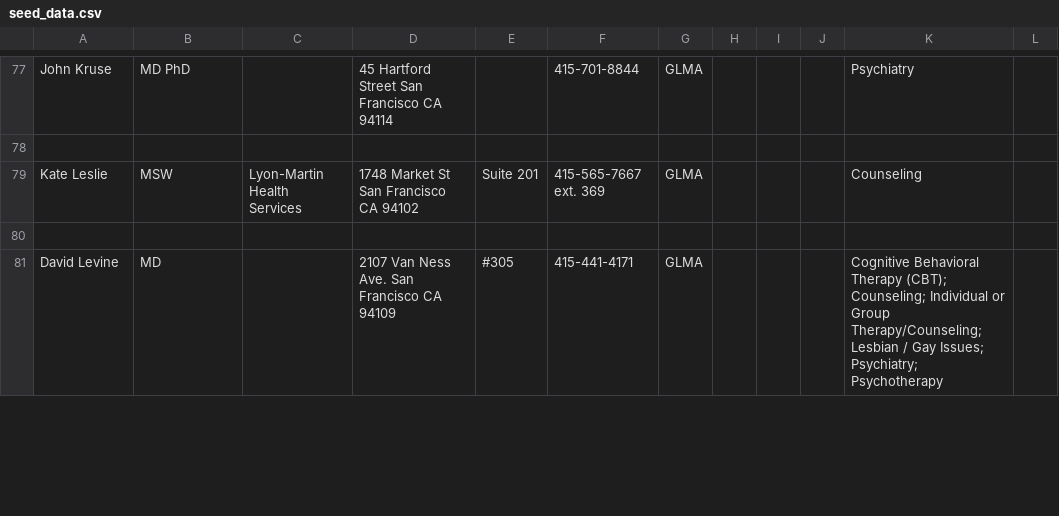
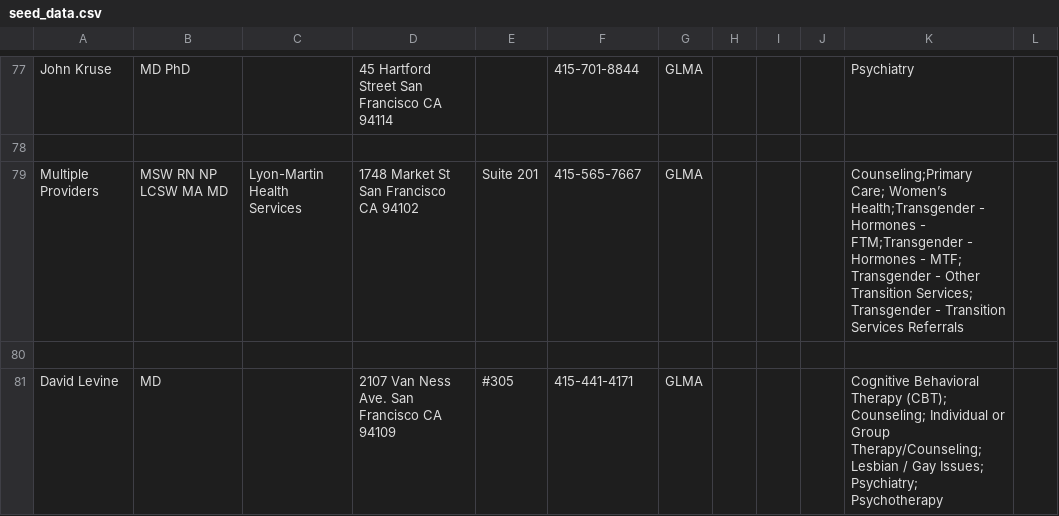
Before and after one commit to Lee33333/hackbright.project, a CSV file: seed_data.csv, drawn as a sheet; only a part is shown, gaps mark what is left out; the diff covers the shown part only.

```diff
--- a/seed_data.csv
+++ b/seed_data.csv
@@ -78,3 +78,3 @@ John Kruse,MD PhD,,45 Hartford Street San Francisco CA 94114,,415-701-8844,GLMA,
 
-Kate Leslie,MSW,Lyon-Martin Health Services,1748 Market St San Francisco CA 94102,Suite 201,415-565-7667 ext. 369,GLMA,,,,Counseling
+Multiple Providers,MSW RN NP LCSW MA MD,Lyon-Martin Health Services,1748 Market St San Francisco CA 94102,Suite 201,415-565-7667,GLMA,,,,Counseling;Primary Care; Women’s Health;Transgender - Hormones - FTM;Transgender - Hormones - MTF; Transgender - Other Transition Services; Transgender - Transition Services Referrals,
 
```
Also changed, not shown: 11 removed rows and 3 edited cells elsewhere in this file, 6 other files.
